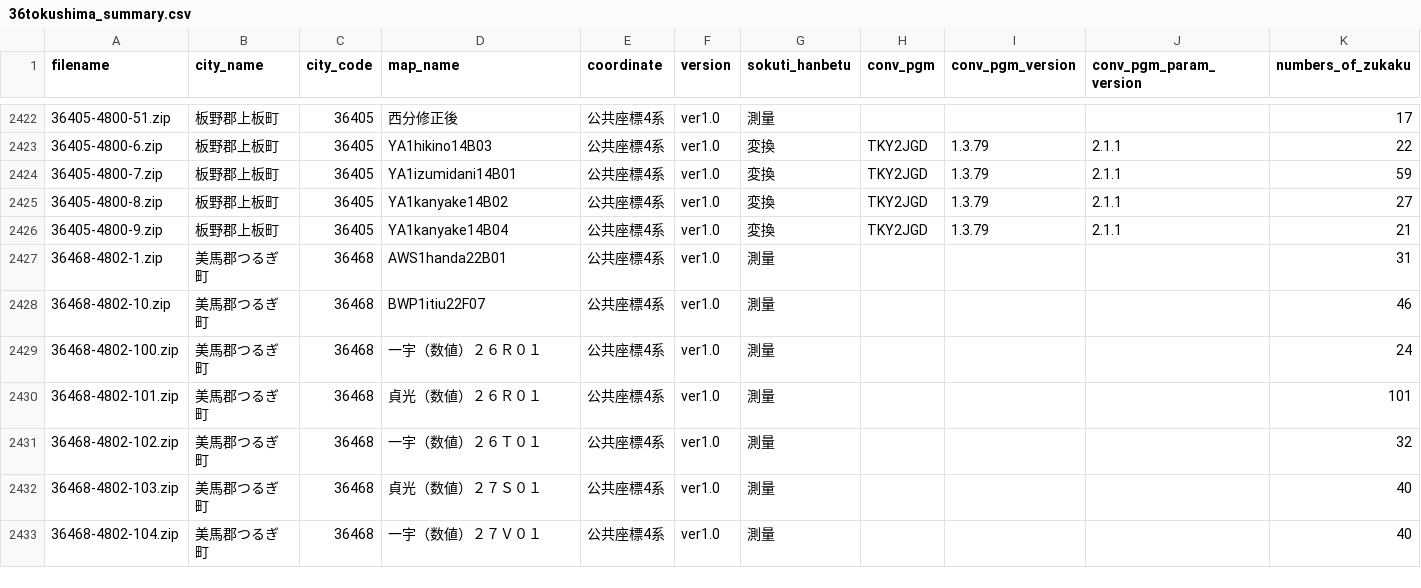
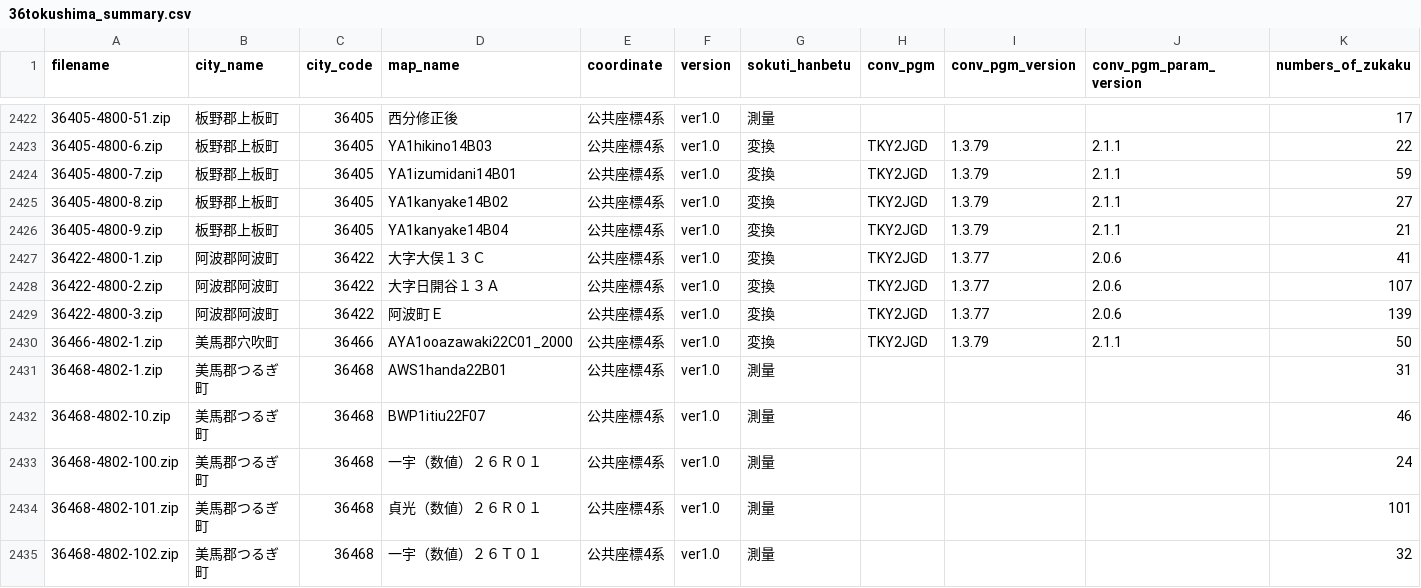
Before and after one commit to sakaik/kuwanauchi_xml_digest, a CSV file: csvdata/36tokushima_summary.csv, drawn as a sheet; only a part is shown, gaps mark what is left out; the shorter side is filled out with more unchanged rows.

Commit message:
update tokushima

```diff
--- a/csvdata/36tokushima_summary.csv
+++ b/csvdata/36tokushima_summary.csv
@@ -2426,2 +2426,6 @@ filename,city_name,city_code,map_name,coordinate,version,sokuti_hanbetu,conv_pgm
 36405-4800-9.zip,板野郡上板町,36405,YA1kanyake14B04,公共座標4系,ver1.0,変換,TKY2JGD,1.3.79,2.1.1,21
+36422-4800-1.zip,阿波郡阿波町,36422,大字大俣１３Ｃ,公共座標4系,ver1.0,変換,TKY2JGD,1.3.77,2.0.6,41
+36422-4800-2.zip,阿波郡阿波町,36422,大字日開谷１３Ａ,公共座標4系,ver1.0,変換,TKY2JGD,1.3.77,2.0.6,107
+36422-4800-3.zip,阿波郡阿波町,36422,阿波町Ｅ,公共座標4系,ver1.0,変換,TKY2JGD,1.3.77,2.0.6,139
+36466-4802-1.zip,美馬郡穴吹町,36466,AYA1ooazawaki22C01_2000,公共座標4系,ver1.0,変換,TKY2JGD,1.3.79,2.1.1,50
 36468-4802-1.zip,美馬郡つるぎ町,36468,AWS1handa22B01,公共座標4系,ver1.0,測量,,,,31
```
